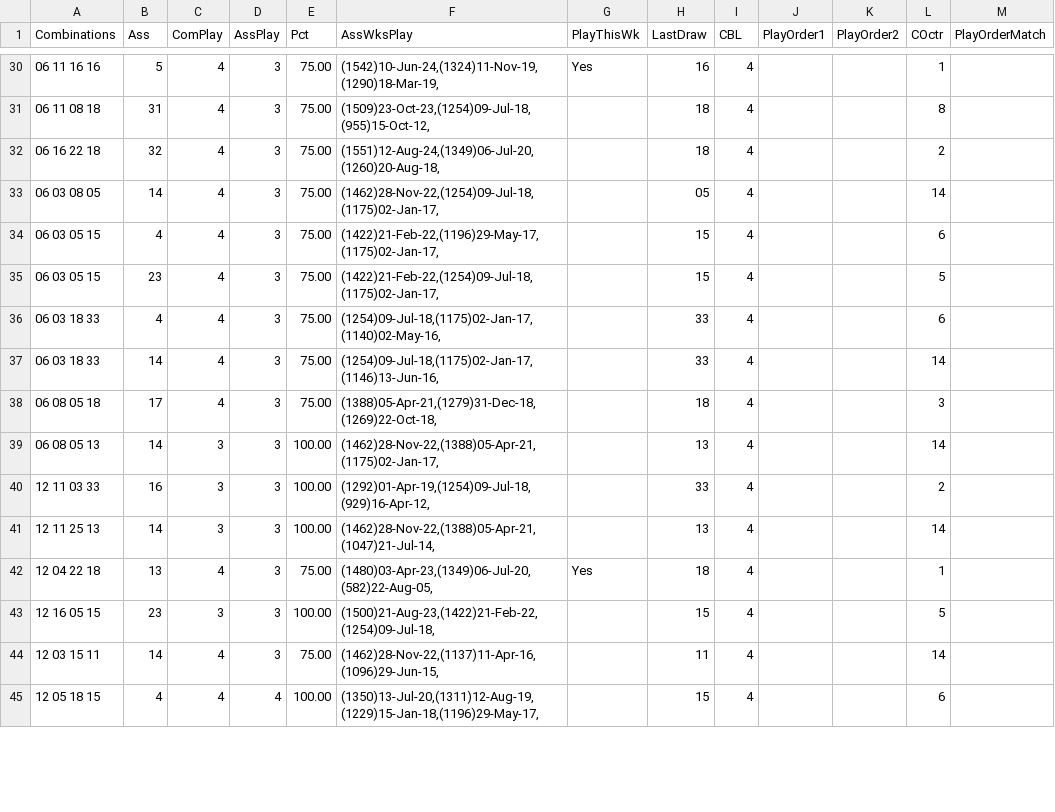
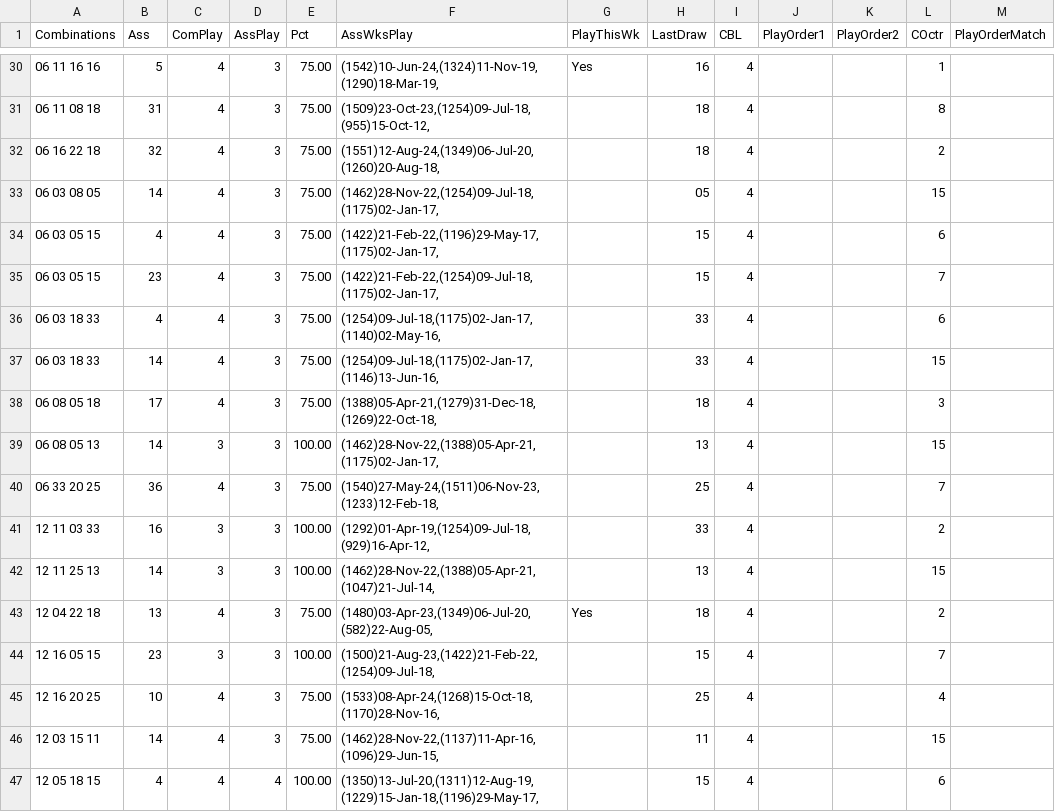
Before and after one commit to csnlcbtt/wix, a CSV file: csv/pwwkass.csv, drawn as a sheet; only a part is shown, gaps mark what is left out; the diff covers the shown part only.

```diff
--- a/csv/pwwkass.csv
+++ b/csv/pwwkass.csv
@@ -32,14 +32,16 @@
 "06 16 22 18",32,4,3,75.00,"(1551)12-Aug-24,(1349)06-Jul-20,(1260)20-Aug-18,",,"18",4,,,2,
-"06 03 08 05",14,4,3,75.00,"(1462)28-Nov-22,(1254)09-Jul-18,(1175)02-Jan-17,",,"05",4,,,14,
+"06 03 08 05",14,4,3,75.00,"(1462)28-Nov-22,(1254)09-Jul-18,(1175)02-Jan-17,",,"05",4,,,15,
 "06 03 05 15",4,4,3,75.00,"(1422)21-Feb-22,(1196)29-May-17,(1175)02-Jan-17,",,"15",4,,,6,
-"06 03 05 15",23,4,3,75.00,"(1422)21-Feb-22,(1254)09-Jul-18,(1175)02-Jan-17,",,"15",4,,,5,
+"06 03 05 15",23,4,3,75.00,"(1422)21-Feb-22,(1254)09-Jul-18,(1175)02-Jan-17,",,"15",4,,,7,
 "06 03 18 33",4,4,3,75.00,"(1254)09-Jul-18,(1175)02-Jan-17,(1140)02-May-16,",,"33",4,,,6,
-"06 03 18 33",14,4,3,75.00,"(1254)09-Jul-18,(1175)02-Jan-17,(1146)13-Jun-16,",,"33",4,,,14,
+"06 03 18 33",14,4,3,75.00,"(1254)09-Jul-18,(1175)02-Jan-17,(1146)13-Jun-16,",,"33",4,,,15,
 "06 08 05 18",17,4,3,75.00,"(1388)05-Apr-21,(1279)31-Dec-18,(1269)22-Oct-18,",,"18",4,,,3,
-"06 08 05 13",14,3,3,100.00,"(1462)28-Nov-22,(1388)05-Apr-21,(1175)02-Jan-17,",,"13",4,,,14,
+"06 08 05 13",14,3,3,100.00,"(1462)28-Nov-22,(1388)05-Apr-21,(1175)02-Jan-17,",,"13",4,,,15,
+"06 33 20 25",36,4,3,75.00,"(1540)27-May-24,(1511)06-Nov-23,(1233)12-Feb-18,",,"25",4,,,7,
 "12 11 03 33",16,3,3,100.00,"(1292)01-Apr-19,(1254)09-Jul-18,(929)16-Apr-12,",,"33",4,,,2,
-"12 11 25 13",14,3,3,100.00,"(1462)28-Nov-22,(1388)05-Apr-21,(1047)21-Jul-14,",,"13",4,,,14,
-"12 04 22 18",13,4,3,75.00,"(1480)03-Apr-23,(1349)06-Jul-20,(582)22-Aug-05,","Yes","18",4,,,1,
-"12 16 05 15",23,3,3,100.00,"(1500)21-Aug-23,(1422)21-Feb-22,(1254)09-Jul-18,",,"15",4,,,5,
-"12 03 15 11",14,4,3,75.00,"(1462)28-Nov-22,(1137)11-Apr-16,(1096)29-Jun-15,",,"11",4,,,14,
+"12 11 25 13",14,3,3,100.00,"(1462)28-Nov-22,(1388)05-Apr-21,(1047)21-Jul-14,",,"13",4,,,15,
+"12 04 22 18",13,4,3,75.00,"(1480)03-Apr-23,(1349)06-Jul-20,(582)22-Aug-05,","Yes","18",4,,,2,
+"12 16 05 15",23,3,3,100.00,"(1500)21-Aug-23,(1422)21-Feb-22,(1254)09-Jul-18,",,"15",4,,,7,
+"12 16 20 25",10,4,3,75.00,"(1533)08-Apr-24,(1268)15-Oct-18,(1170)28-Nov-16,",,"25",4,,,4,
+"12 03 15 11",14,4,3,75.00,"(1462)28-Nov-22,(1137)11-Apr-16,(1096)29-Jun-15,",,"11",4,,,15,
 "12 05 18 15",4,4,4,100.00,"(1350)13-Jul-20,(1311)12-Aug-19,(1229)15-Jan-18,(1196)29-May-17,",,"15",4,,,6,
```
Also changed, not shown: 13 added rows and 31 edited cells elsewhere in this file, csv/p2hznhist.csv, csv/p4hznhist.csv, 43 other files.
